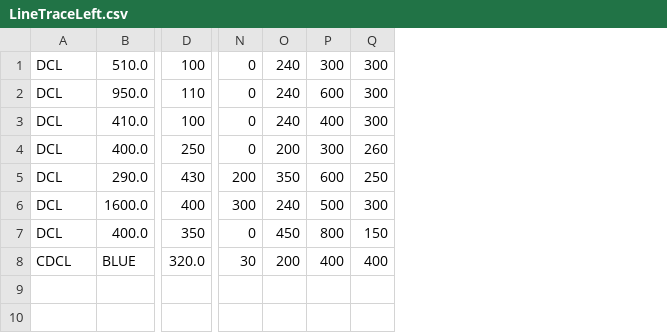
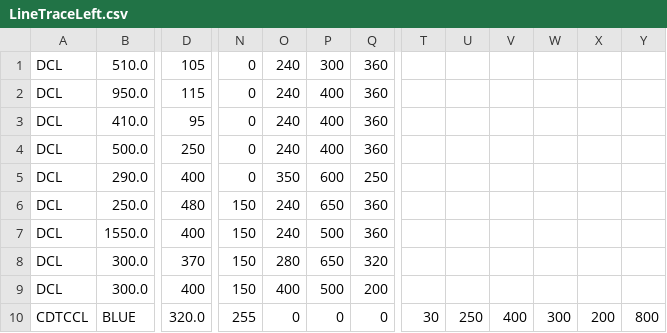
Before and after one commit to KatLab-MiyazakiUniv/etrobocon2025, a CSV file: datafiles/commands/LineTraceLeft.csv, drawn as a sheet; only a part is shown, gaps mark what is left out; removed rows and columns are numbered as before the commit, all else as after; rows hold the shown columns only; the diff covers the shown part only; the diff names each change by its address in the sheet, - before the commit and + after, or states it on an @@ line.

```diff
--- a/datafiles/commands/LineTraceLeft.csv
+++ b/datafiles/commands/LineTraceLeft.csv
-column Q, rows 1-7: 300 | 300 | 300 | 260 | 250 | 300 | 150
+column Q, rows 1-5: 360 | 360 | 360 | 360 | 250; rows 7-8: 360 | 320
+column T, empty
+column U, empty
+column V, empty
+column W, empty
+column X, empty
+column Y, empty
-D1: 100
+D1: 105
-D2: 110
+D2: 115
-P2: 600
+P2: 400
-D3: 100
+D3: 95
-B4: 400.0
+B4: 500.0
-O4: 200
+O4: 240
-P4: 300
+P4: 400
-D5: 430
+D5: 400
-N5: 200
+N5: 0
+row 6: DCL | 250.0 | 480 | 150 | 240 | 650 | 360
-B7: 1600.0
+B7: 1550.0
-N7: 300
+N7: 150
-B8: 400.0
+B8: 300.0
-D8: 350
+D8: 370
-N8: 0
+N8: 150
-O8: 450
+O8: 280
-P8: 800
+P8: 650
-row 8: CDCL | BLUE | 320.0 | 30 | 200 | 400 | 400
+row 9: DCL | 300.0 | 400 | 150 | 400 | 500 | 200
+row 10: CDTCCL | BLUE | 320.0 | 255 | 0 | 0 | 0 | 30 | 250 | 400 | 300 | 200 | 800
```
Also changed, not shown: 1 edited cell elsewhere in this file, datafiles/commands/DoubleLoopLeft.csv.
